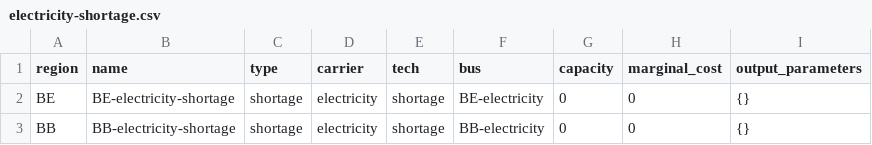
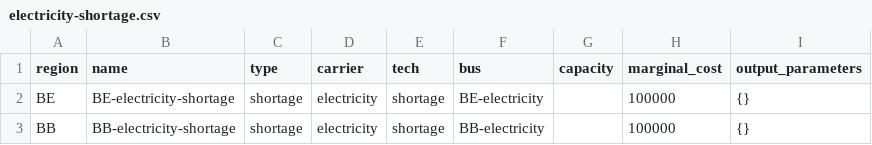
Before and after one commit to rl-institut/oemof-B3, a CSV file: examples/base/preprocessed/base/data/elements/electricity-shortage.csv, drawn as a sheet.

Commit message:
Leave capacity empty and set marginal_cost of shortage

```diff
--- a/examples/base/preprocessed/base/data/elements/electricity-shortage.csv
+++ b/examples/base/preprocessed/base/data/elements/electricity-shortage.csv
@@ -1,3 +1,3 @@
 region,name,type,carrier,tech,bus,capacity,marginal_cost,output_parameters
-BE,BE-electricity-shortage,shortage,electricity,shortage,BE-electricity,0,0,{}
-BB,BB-electricity-shortage,shortage,electricity,shortage,BB-electricity,0,0,{}
+BE,BE-electricity-shortage,shortage,electricity,shortage,BE-electricity,,100000,{}
+BB,BB-electricity-shortage,shortage,electricity,shortage,BB-electricity,,100000,{}
```
Also changed, not shown: examples/base/preprocessed/base/data/elements/electricity-curtailment.csv, examples/more_renewables/preprocessed/more_renewables/data/elements/electricity-curtailment.csv, 3 other files.
